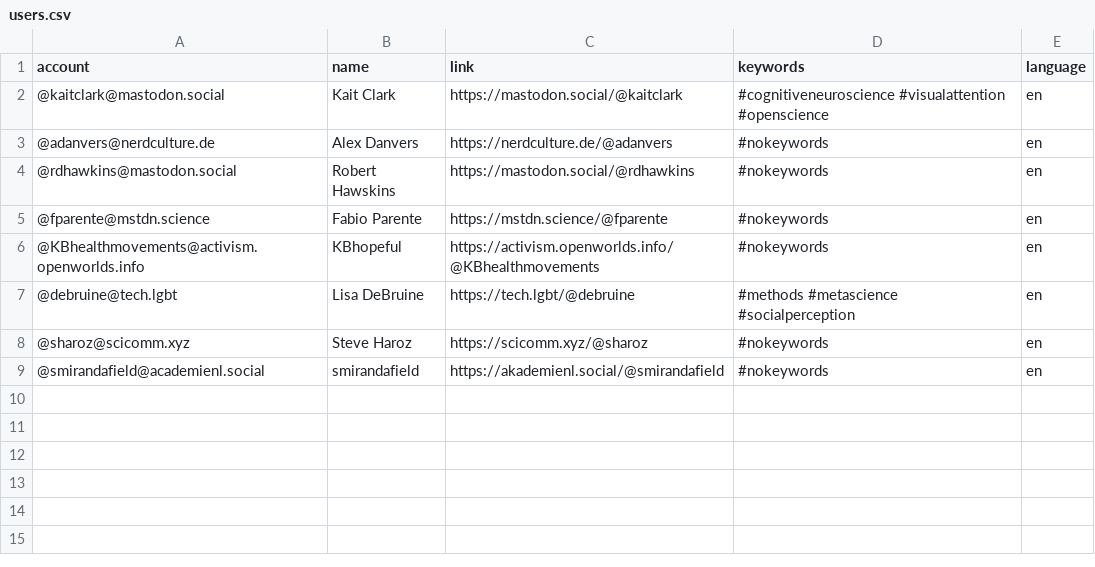
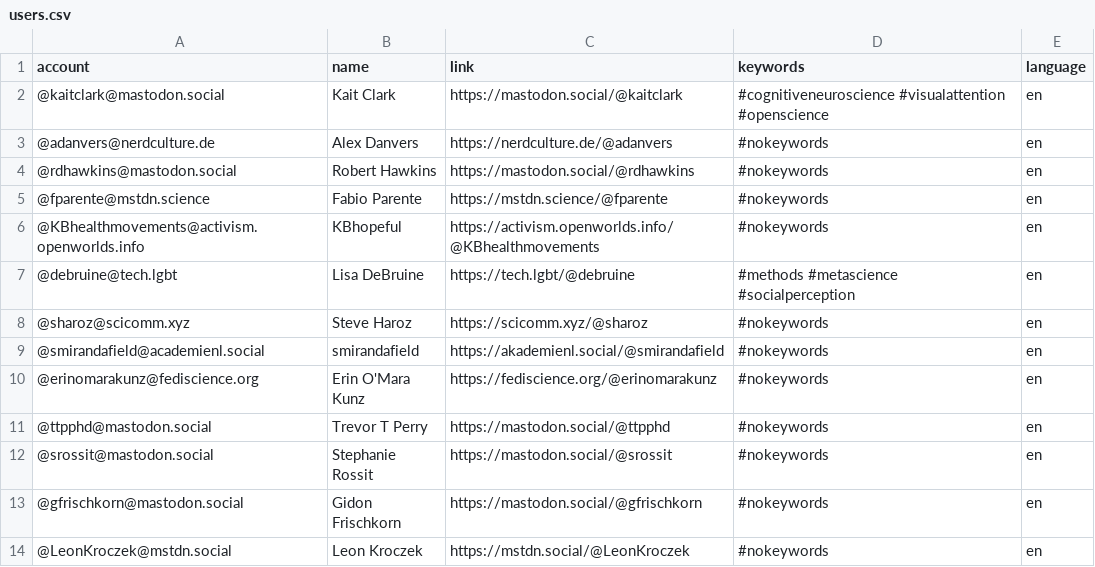
Before and after one commit to kaitclark/mastodon-psychology, a CSV file: resources/users.csv, drawn as a sheet.

Commit message:
Update users.csv

```diff
--- a/resources/users.csv
+++ b/resources/users.csv
@@ -3,3 +3,3 @@ account,name,link,keywords,language
 @adanvers@nerdculture.de,Alex Danvers,https://nerdculture.de/@adanvers,#nokeywords,en
-@rdhawkins@mastodon.social,Robert Hawskins,https://mastodon.social/@rdhawkins,#nokeywords,en
+@rdhawkins@mastodon.social,Robert Hawkins,https://mastodon.social/@rdhawkins,#nokeywords,en
 @fparente@mstdn.science,Fabio Parente,https://mstdn.science/@fparente,#nokeywords,en
@@ -9 +9,6 @@ account,name,link,keywords,language
 @smirandafield@academienl.social,smirandafield,https://akademienl.social/@smirandafield,#nokeywords,en
+@erinomarakunz@fediscience.org,Erin O'Mara Kunz,https://fediscience.org/@erinomarakunz,#nokeywords,en
+@ttpphd@mastodon.social,Trevor T Perry,https://mastodon.social/@ttpphd,#nokeywords,en
+@srossit@mastodon.social,Stephanie Rossit,https://mastodon.social/@srossit,#nokeywords,en
+@gfrischkorn@mastodon.social,Gidon Frischkorn,https://mastodon.social/@gfrischkorn,#nokeywords,en
+@LeonKroczek@mstdn.social,Leon Kroczek,https://mstdn.social/@LeonKroczek,#nokeywords,en
```
